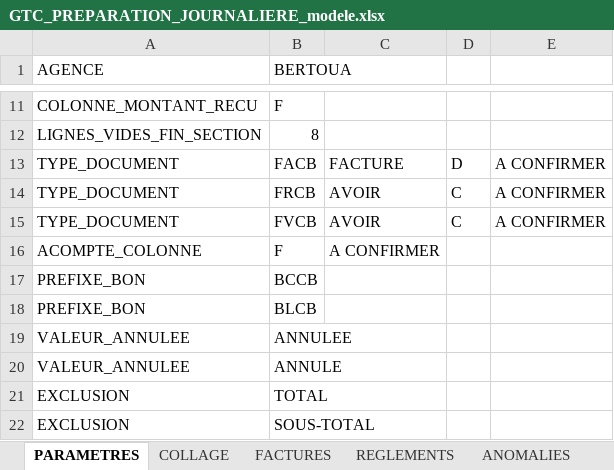
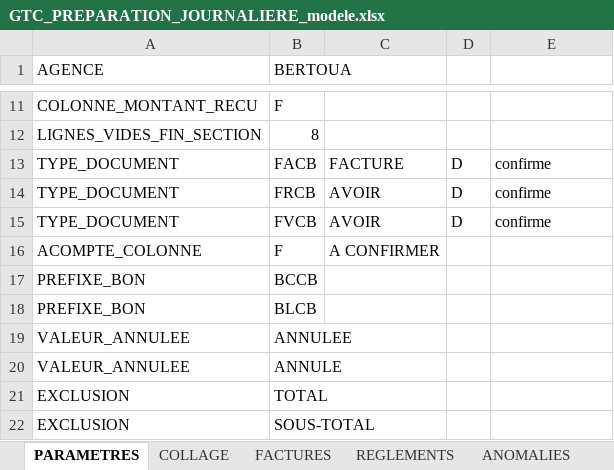
Before and after one commit to piala00/Vps-, an Excel workbook: gtc_compta_clients/vba/GTC_PREPARATION_JOURNALIERE_modele.xlsx, sheet PARAMETRES, drawn as a sheet; only a part is shown, gaps mark what is left out; values as stored, in another font and other column widths than the file's, no borders; the diff names each change by its address in the sheet, - before the commit and + after, or states it on an @@ line.

```diff
--- a/gtc_compta_clients/vba/GTC_PREPARATION_JOURNALIERE_modele.xlsx (sheet PARAMETRES)
+++ b/gtc_compta_clients/vba/GTC_PREPARATION_JOURNALIERE_modele.xlsx (sheet PARAMETRES)
-E13:E15: A CONFIRMER
+E13:E15: confirme
-D14:D15: C
+D14:D15: D
```
Also changed, not shown: 25 other files.
